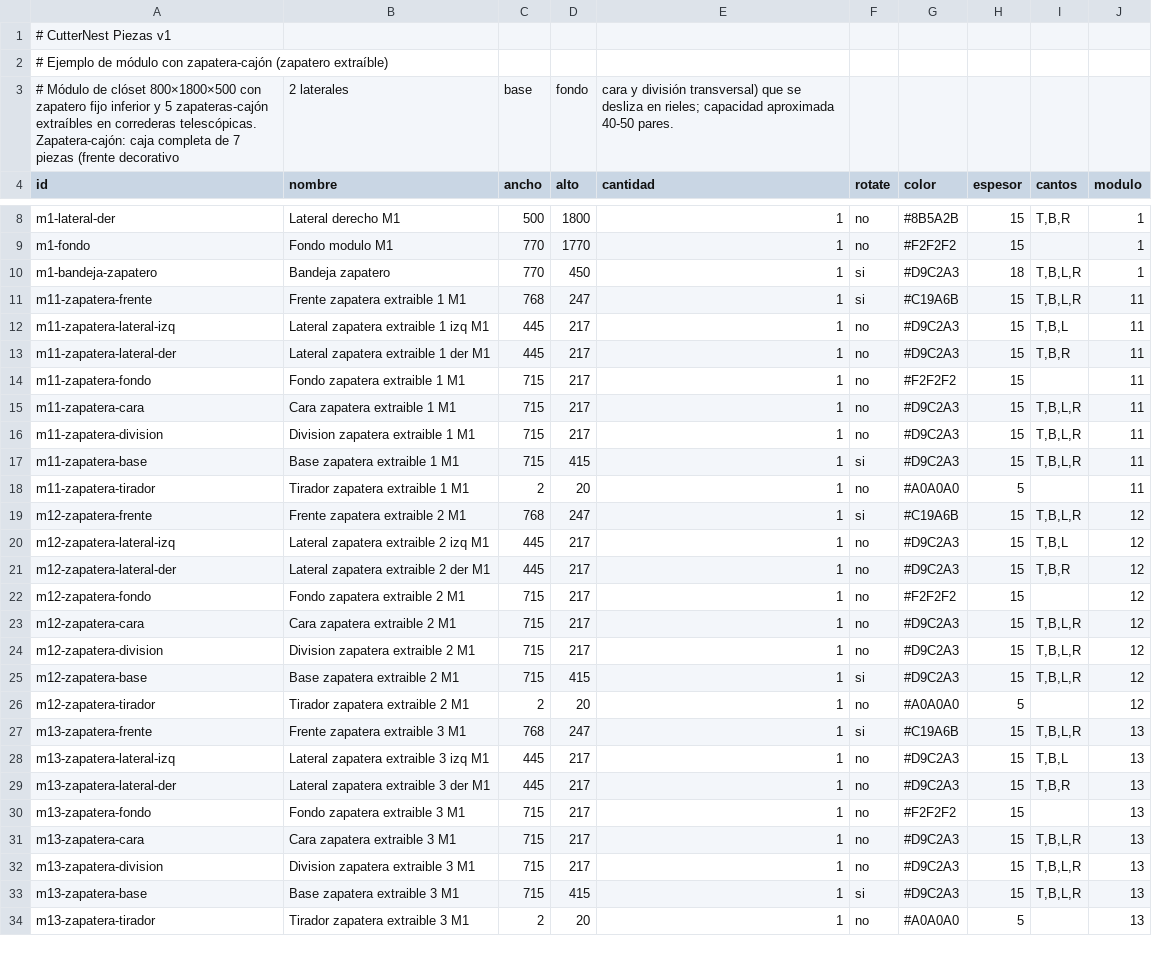
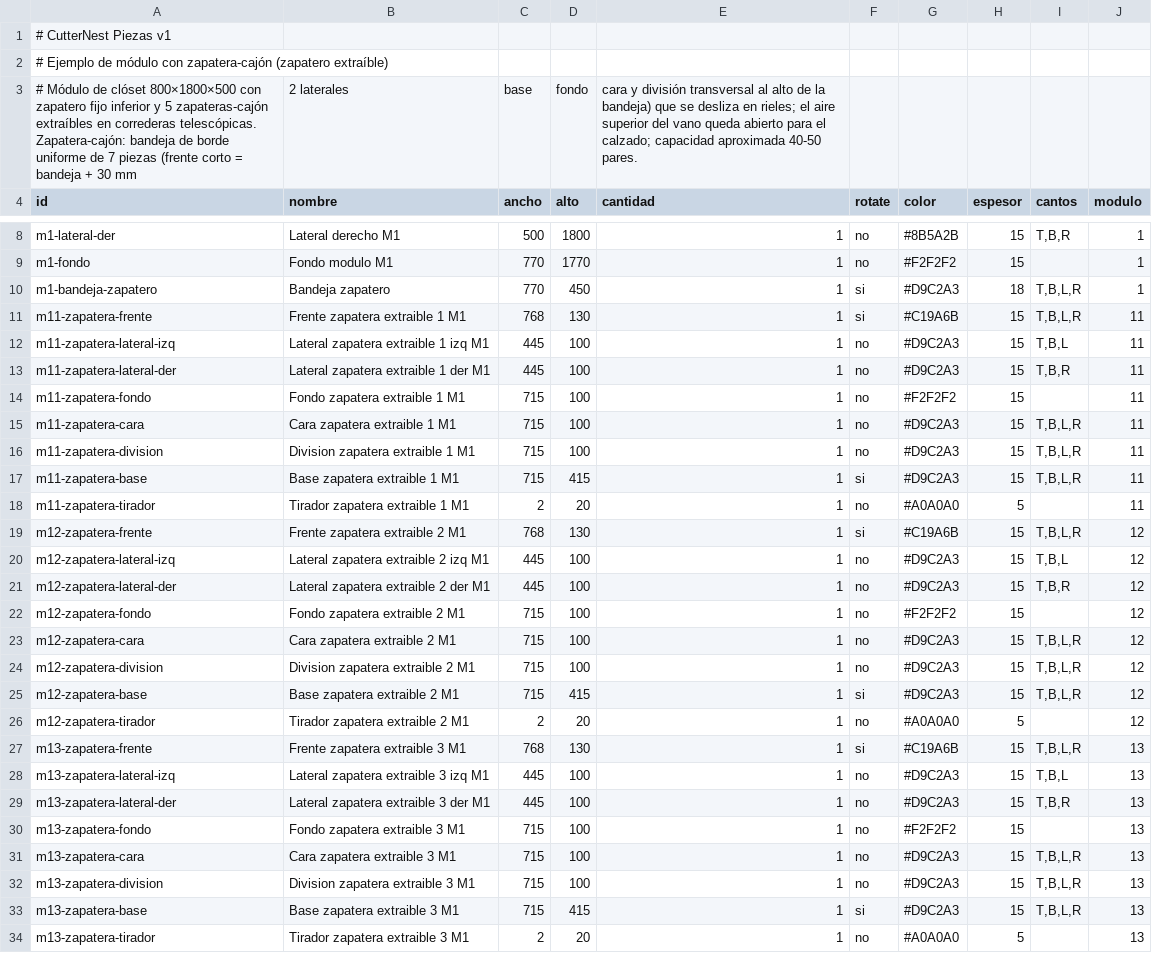
Before and after one commit to hernandomanotoa/cutternest, a CSV file: docs/Ejemplo_CSV_Zapatero_Extraible_Closet.csv, drawn as a sheet; only a part is shown, gaps mark what is left out; the diff covers the shown part only.

```diff
--- a/docs/Ejemplo_CSV_Zapatero_Extraible_Closet.csv
+++ b/docs/Ejemplo_CSV_Zapatero_Extraible_Closet.csv
@@ -2,3 +2,3 @@
 # Ejemplo de módulo con zapatera-cajón (zapatero extraíble)
-# Módulo de clóset 800×1800×500 con zapatero fijo inferior y 5 zapateras-cajón extraíbles en correderas telescópicas. Zapatera-cajón: caja completa de 7 piezas (frente decorativo, 2 laterales, base, fondo, cara y división transversal) que se desliza en rieles; capacidad aproximada 40-50 pares.
+# Módulo de clóset 800×1800×500 con zapatero fijo inferior y 5 zapateras-cajón extraíbles en correderas telescópicas. Zapatera-cajón: bandeja de borde uniforme de 7 piezas (frente corto = bandeja + 30 mm, 2 laterales, base, fondo, cara y división transversal al alto de la bandeja) que se desliza en rieles; el aire superior del vano queda abierto para el calzado; capacidad aproximada 40-50 pares.
 id,nombre,ancho,alto,cantidad,rotate,color,espesor,cantos,modulo
@@ -10,24 +10,24 @@ m1-fondo,Fondo modulo M1,770,1770,1,no,#F2F2F2,15,"",1
 m1-bandeja-zapatero,Bandeja zapatero,770,450,1,si,#D9C2A3,18,"T,B,L,R",1
-m11-zapatera-frente,Frente zapatera extraible 1 M1,768,247,1,si,#C19A6B,15,"T,B,L,R",11
-m11-zapatera-lateral-izq,Lateral zapatera extraible 1 izq M1,445,217,1,no,#D9C2A3,15,"T,B,L",11
-m11-zapatera-lateral-der,Lateral zapatera extraible 1 der M1,445,217,1,no,#D9C2A3,15,"T,B,R",11
-m11-zapatera-fondo,Fondo zapatera extraible 1 M1,715,217,1,no,#F2F2F2,15,,11
-m11-zapatera-cara,Cara zapatera extraible 1 M1,715,217,1,no,#D9C2A3,15,"T,B,L,R",11
-m11-zapatera-division,Division zapatera extraible 1 M1,715,217,1,no,#D9C2A3,15,"T,B,L,R",11
+m11-zapatera-frente,Frente zapatera extraible 1 M1,768,130,1,si,#C19A6B,15,"T,B,L,R",11
+m11-zapatera-lateral-izq,Lateral zapatera extraible 1 izq M1,445,100,1,no,#D9C2A3,15,"T,B,L",11
+m11-zapatera-lateral-der,Lateral zapatera extraible 1 der M1,445,100,1,no,#D9C2A3,15,"T,B,R",11
+m11-zapatera-fondo,Fondo zapatera extraible 1 M1,715,100,1,no,#F2F2F2,15,,11
+m11-zapatera-cara,Cara zapatera extraible 1 M1,715,100,1,no,#D9C2A3,15,"T,B,L,R",11
+m11-zapatera-division,Division zapatera extraible 1 M1,715,100,1,no,#D9C2A3,15,"T,B,L,R",11
 m11-zapatera-base,Base zapatera extraible 1 M1,715,415,1,si,#D9C2A3,15,"T,B,L,R",11
 m11-zapatera-tirador,Tirador zapatera extraible 1 M1,2,20,1,no,#A0A0A0,5,,11
-m12-zapatera-frente,Frente zapatera extraible 2 M1,768,247,1,si,#C19A6B,15,"T,B,L,R",12
-m12-zapatera-lateral-izq,Lateral zapatera extraible 2 izq M1,445,217,1,no,#D9C2A3,15,"T,B,L",12
-m12-zapatera-lateral-der,Lateral zapatera extraible 2 der M1,445,217,1,no,#D9C2A3,15,"T,B,R",12
-m12-zapatera-fondo,Fondo zapatera extraible 2 M1,715,217,1,no,#F2F2F2,15,,12
-m12-zapatera-cara,Cara zapatera extraible 2 M1,715,217,1,no,#D9C2A3,15,"T,B,L,R",12
-m12-zapatera-division,Division zapatera extraible 2 M1,715,217,1,no,#D9C2A3,15,"T,B,L,R",12
+m12-zapatera-frente,Frente zapatera extraible 2 M1,768,130,1,si,#C19A6B,15,"T,B,L,R",12
+m12-zapatera-lateral-izq,Lateral zapatera extraible 2 izq M1,445,100,1,no,#D9C2A3,15,"T,B,L",12
+m12-zapatera-lateral-der,Lateral zapatera extraible 2 der M1,445,100,1,no,#D9C2A3,15,"T,B,R",12
+m12-zapatera-fondo,Fondo zapatera extraible 2 M1,715,100,1,no,#F2F2F2,15,,12
+m12-zapatera-cara,Cara zapatera extraible 2 M1,715,100,1,no,#D9C2A3,15,"T,B,L,R",12
+m12-zapatera-division,Division zapatera extraible 2 M1,715,100,1,no,#D9C2A3,15,"T,B,L,R",12
 m12-zapatera-base,Base zapatera extraible 2 M1,715,415,1,si,#D9C2A3,15,"T,B,L,R",12
 m12-zapatera-tirador,Tirador zapatera extraible 2 M1,2,20,1,no,#A0A0A0,5,,12
-m13-zapatera-frente,Frente zapatera extraible 3 M1,768,247,1,si,#C19A6B,15,"T,B,L,R",13
-m13-zapatera-lateral-izq,Lateral zapatera extraible 3 izq M1,445,217,1,no,#D9C2A3,15,"T,B,L",13
-m13-zapatera-lateral-der,Lateral zapatera extraible 3 der M1,445,217,1,no,#D9C2A3,15,"T,B,R",13
-m13-zapatera-fondo,Fondo zapatera extraible 3 M1,715,217,1,no,#F2F2F2,15,,13
-m13-zapatera-cara,Cara zapatera extraible 3 M1,715,217,1,no,#D9C2A3,15,"T,B,L,R",13
-m13-zapatera-division,Division zapatera extraible 3 M1,715,217,1,no,#D9C2A3,15,"T,B,L,R",13
+m13-zapatera-frente,Frente zapatera extraible 3 M1,768,130,1,si,#C19A6B,15,"T,B,L,R",13
+m13-zapatera-lateral-izq,Lateral zapatera extraible 3 izq M1,445,100,1,no,#D9C2A3,15,"T,B,L",13
+m13-zapatera-lateral-der,Lateral zapatera extraible 3 der M1,445,100,1,no,#D9C2A3,15,"T,B,R",13
+m13-zapatera-fondo,Fondo zapatera extraible 3 M1,715,100,1,no,#F2F2F2,15,,13
+m13-zapatera-cara,Cara zapatera extraible 3 M1,715,100,1,no,#D9C2A3,15,"T,B,L,R",13
+m13-zapatera-division,Division zapatera extraible 3 M1,715,100,1,no,#D9C2A3,15,"T,B,L,R",13
 m13-zapatera-base,Base zapatera extraible 3 M1,715,415,1,si,#D9C2A3,15,"T,B,L,R",13
```
Also changed, not shown: 12 edited cells elsewhere in this file, docs/Ejemplo_CSV_Closet_Abierto_Modular.csv, docs/Ejemplo_CSV_Closet_Zapatera_Mixta.csv, 5 other files.
